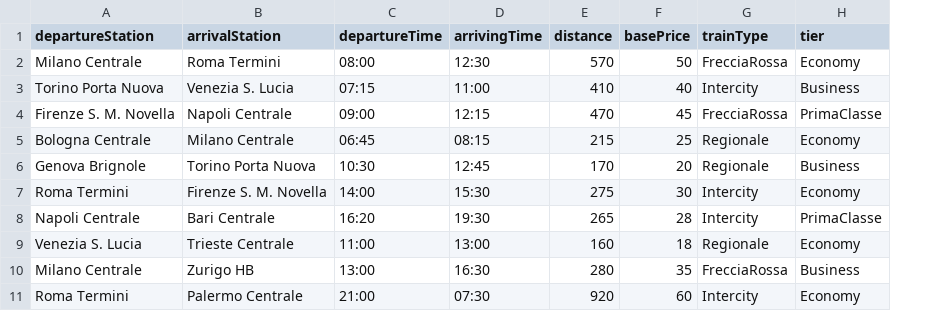
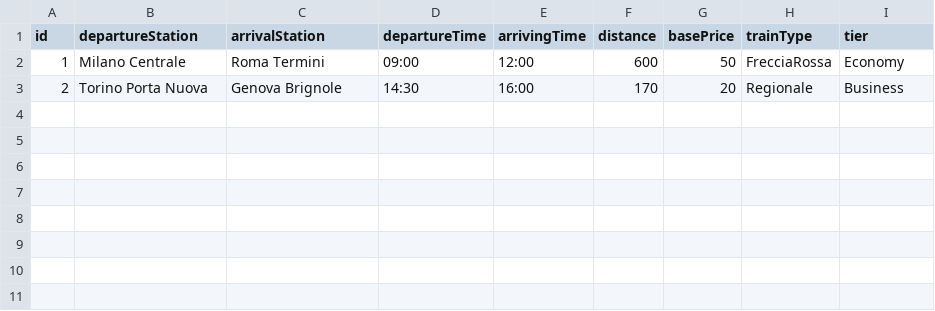
Before and after one commit to rubinettiStefano/Treni, a CSV file: routes.csv, drawn as a sheet; removed rows and columns are numbered as before the commit, all else as after; the diff names each change by its address in the sheet, - before the commit and + after, or states it on an @@ line.

```diff
--- a/routes.csv
+++ b/routes.csv
+column A (id), rows 2-3: 1 | 2
-D2 (departureTime): 08:00
+D2 (departureTime): 09:00
-E2 (arrivingTime): 12:30
+E2 (arrivingTime): 12:00
-F2 (distance): 570
+F2 (distance): 600
-row 3: Torino Porta Nuova | Venezia S. Lucia | 07:15 | 11:00 | 410 | 40 | Intercity | Business
-row 4: Firenze S. M. Novella | Napoli Centrale | 09:00 | 12:15 | 470 | 45 | FrecciaRossa | PrimaClasse
-row 5: Bologna Centrale | Milano Centrale | 06:45 | 08:15 | 215 | 25 | Regionale | Economy
-B3 (departureStation): Genova Brignole
+B3 (departureStation): Torino Porta Nuova
-C3 (arrivalStation): Torino Porta Nuova
+C3 (arrivalStation): Genova Brignole
-D3 (departureTime): 10:30
+D3 (departureTime): 14:30
-E3 (arrivingTime): 12:45
+E3 (arrivingTime): 16:00
-row 7: Roma Termini | Firenze S. M. Novella | 14:00 | 15:30 | 275 | 30 | Intercity | Economy
-row 8: Napoli Centrale | Bari Centrale | 16:20 | 19:30 | 265 | 28 | Intercity | PrimaClasse
-row 9: Venezia S. Lucia | Trieste Centrale | 11:00 | 13:00 | 160 | 18 | Regionale | Economy
-row 10: Milano Centrale | Zurigo HB | 13:00 | 16:30 | 280 | 35 | FrecciaRossa | Business
-row 11: Roma Termini | Palermo Centrale | 21:00 | 07:30 | 920 | 60 | Intercity | Economy
```
Also changed, not shown: 6 other files.
